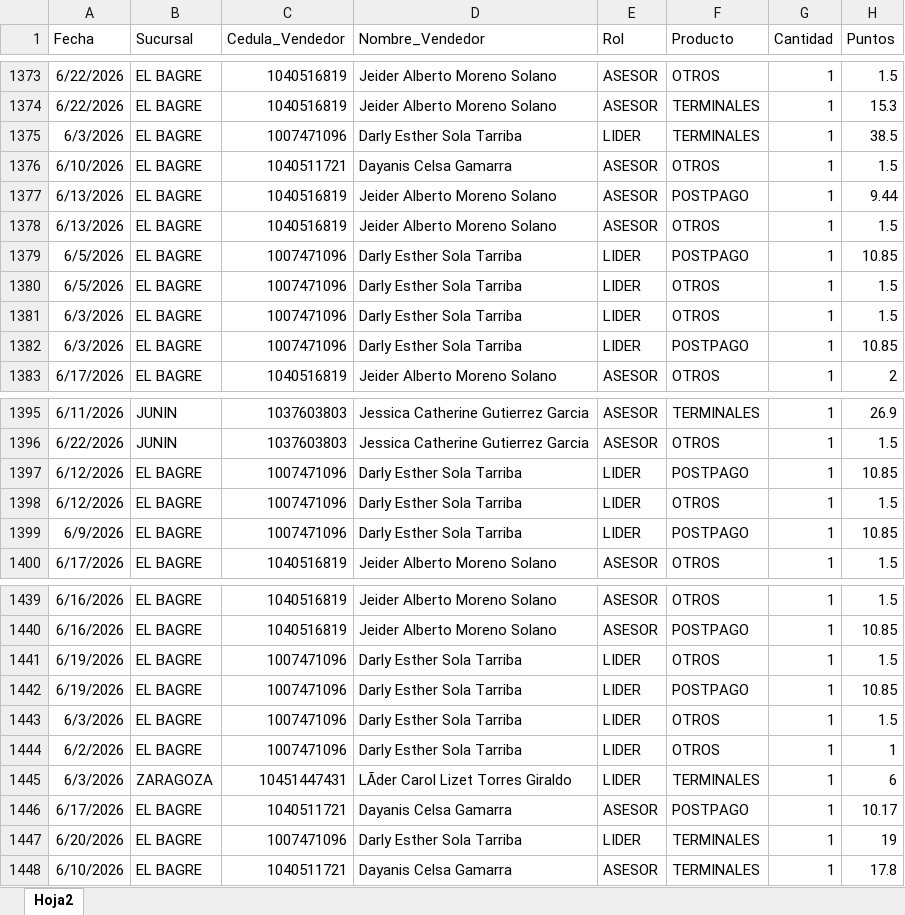
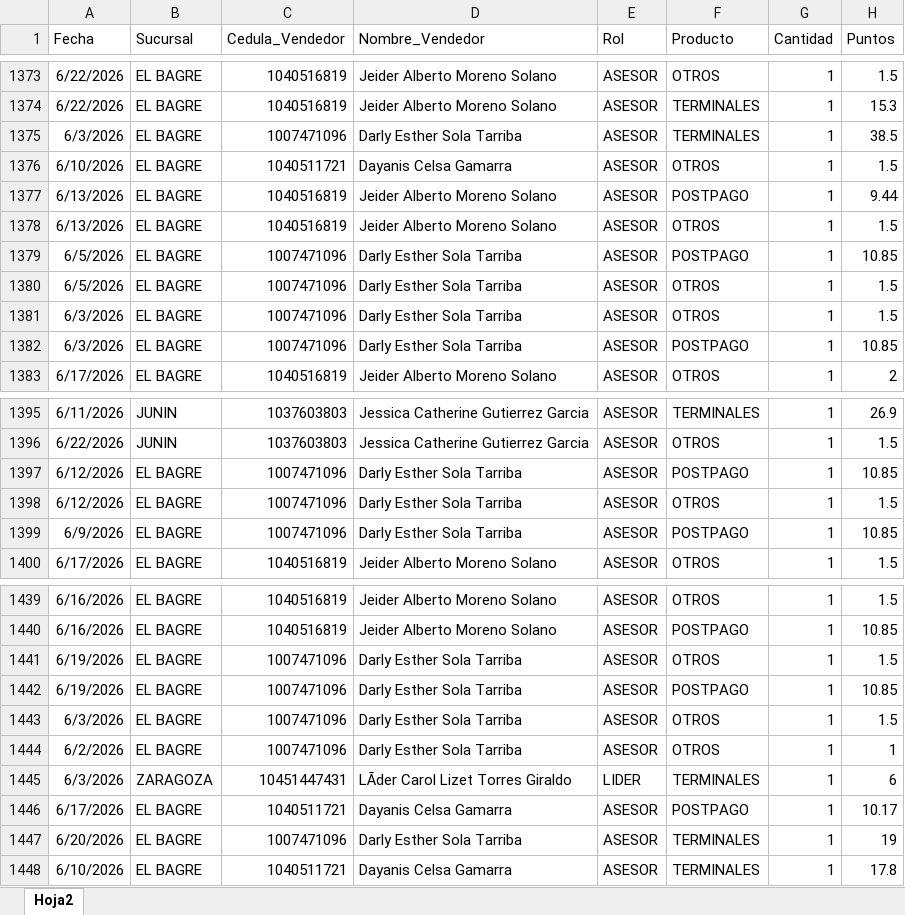
Before and after one commit to Paolam1903/juniocvs, an Excel workbook: data/liquidacion_final.xlsx, sheet Hoja2, drawn as a sheet; only a part is shown, gaps mark what is left out; values as stored, in another font and other column widths than the file's, no borders; the diff covers the shown part only; the diff names each change by its address in the sheet, - before the commit and + after, or states it on an @@ line.

```diff
--- a/data/liquidacion_final.xlsx (sheet Hoja2)
+++ b/data/liquidacion_final.xlsx (sheet Hoja2)
-E1375 (Rol): LIDER
+E1375 (Rol): ASESOR
-E1379:E1382 (Rol): LIDER
+E1379:E1382 (Rol): ASESOR
-E1397:E1399 (Rol): LIDER
+E1397:E1399 (Rol): ASESOR
-E1441:E1444 (Rol): LIDER
+E1441:E1444 (Rol): ASESOR
-E1447 (Rol): LIDER
+E1447 (Rol): ASESOR
```
Also changed, not shown: 87 edited cells elsewhere in this sheet.
